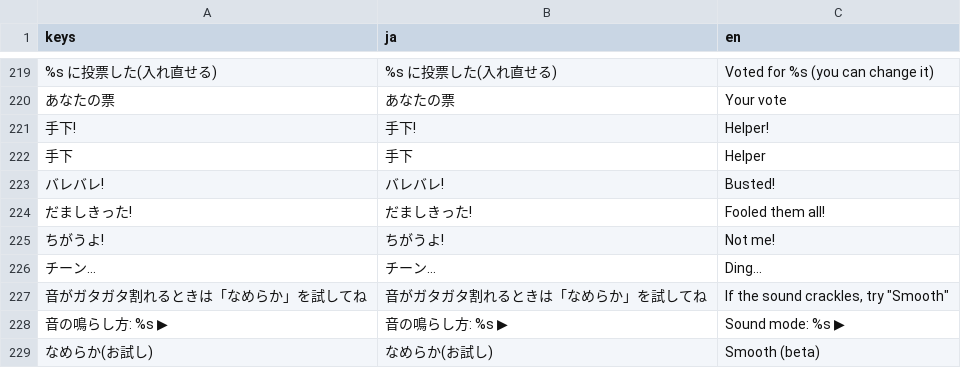
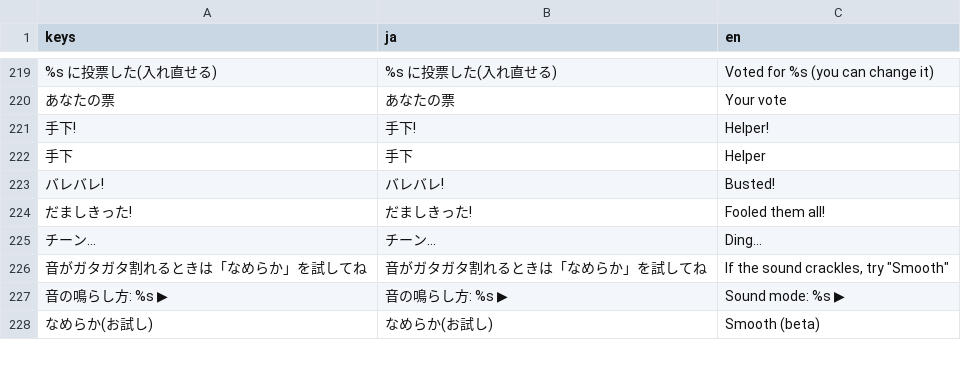
Before and after one commit to LisaYuumi/ushiro-micha-dame, a CSV file: assets/i18n/texts.csv, drawn as a sheet; only a part is shown, gaps mark what is left out; the diff names each change by its address in the sheet, - before the commit and + after, or states it on an @@ line.

```diff
--- a/assets/i18n/texts.csv
+++ b/assets/i18n/texts.csv
-row 225: ちがうよ! | ちがうよ! | Not me!
```
Also changed, not shown: 4 other files.
